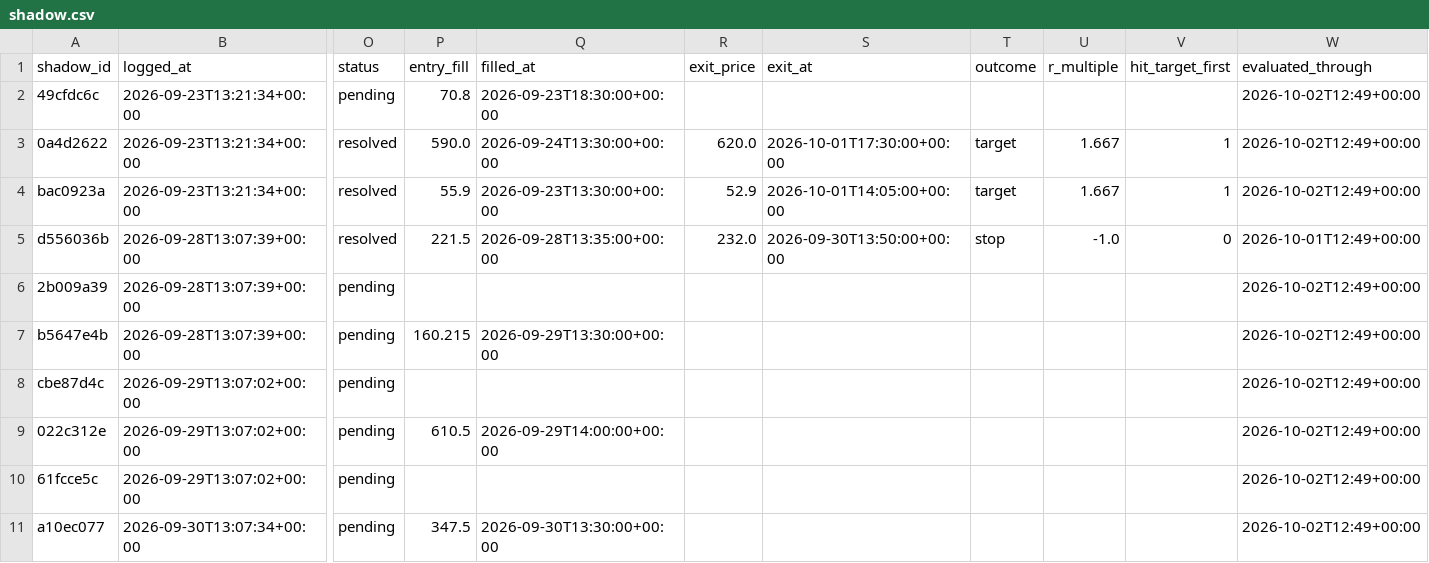
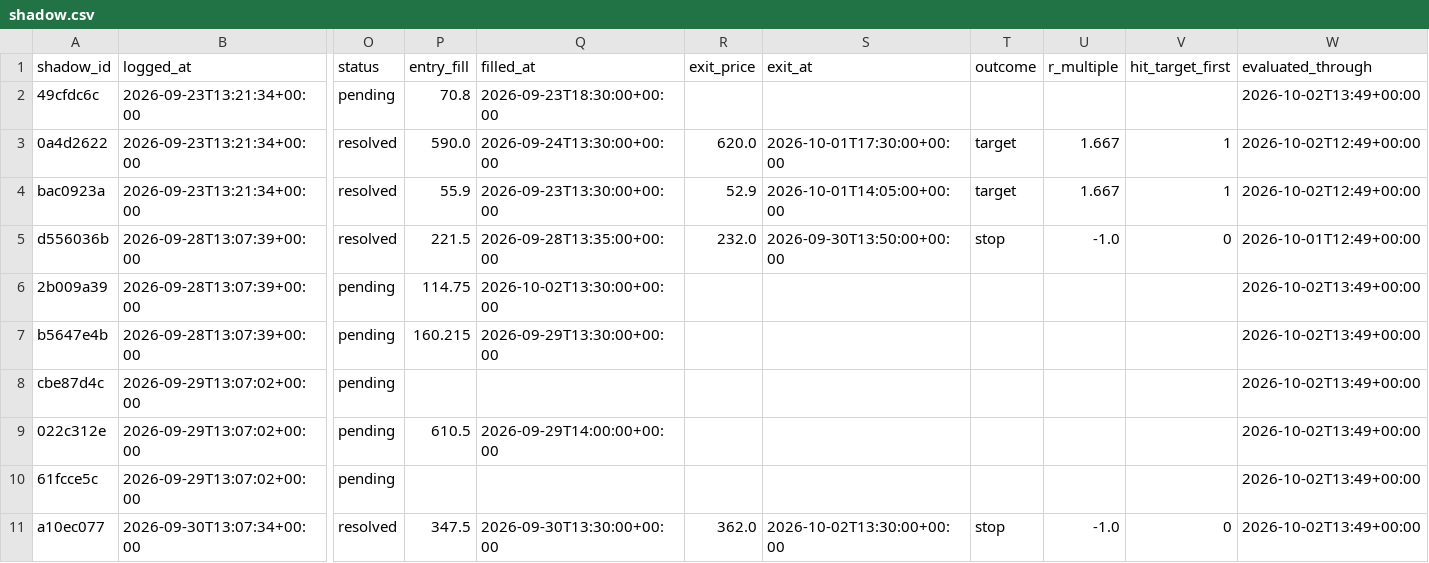
Before and after one commit to ConnorHampstead/claude-portfolio, a CSV file: shadow.csv, drawn as a sheet; only a part is shown, gaps mark what is left out; the diff covers the shown part only; the diff names each change by its address in the sheet, - before the commit and + after, or states it on an @@ line.

```diff
--- a/shadow.csv
+++ b/shadow.csv
-W2 (evaluated_through): 2026-10-02T12:49+00:00
+W2 (evaluated_through): 2026-10-02T13:49+00:00
-P6 (entry_fill): (empty)
+P6 (entry_fill): 114.75
-Q6 (filled_at): (empty)
+Q6 (filled_at): 2026-10-02T13:30:00+00:00
-W6:W11 (evaluated_through): 2026-10-02T12:49+00:00
+W6:W11 (evaluated_through): 2026-10-02T13:49+00:00
-O11 (status): pending
+O11 (status): resolved
-R11 (exit_price): (empty)
+R11 (exit_price): 362.0
-S11 (exit_at): (empty)
+S11 (exit_at): 2026-10-02T13:30:00+00:00
-T11 (outcome): (empty)
+T11 (outcome): stop
-U11 (r_multiple): (empty)
+U11 (r_multiple): -1.0
-V11 (hit_target_first): (empty)
+V11 (hit_target_first): 0
```
Also changed, not shown: 2 added rows and 14 edited cells elsewhere in this file, journal.csv, state/equity.csv, 11 other files.
